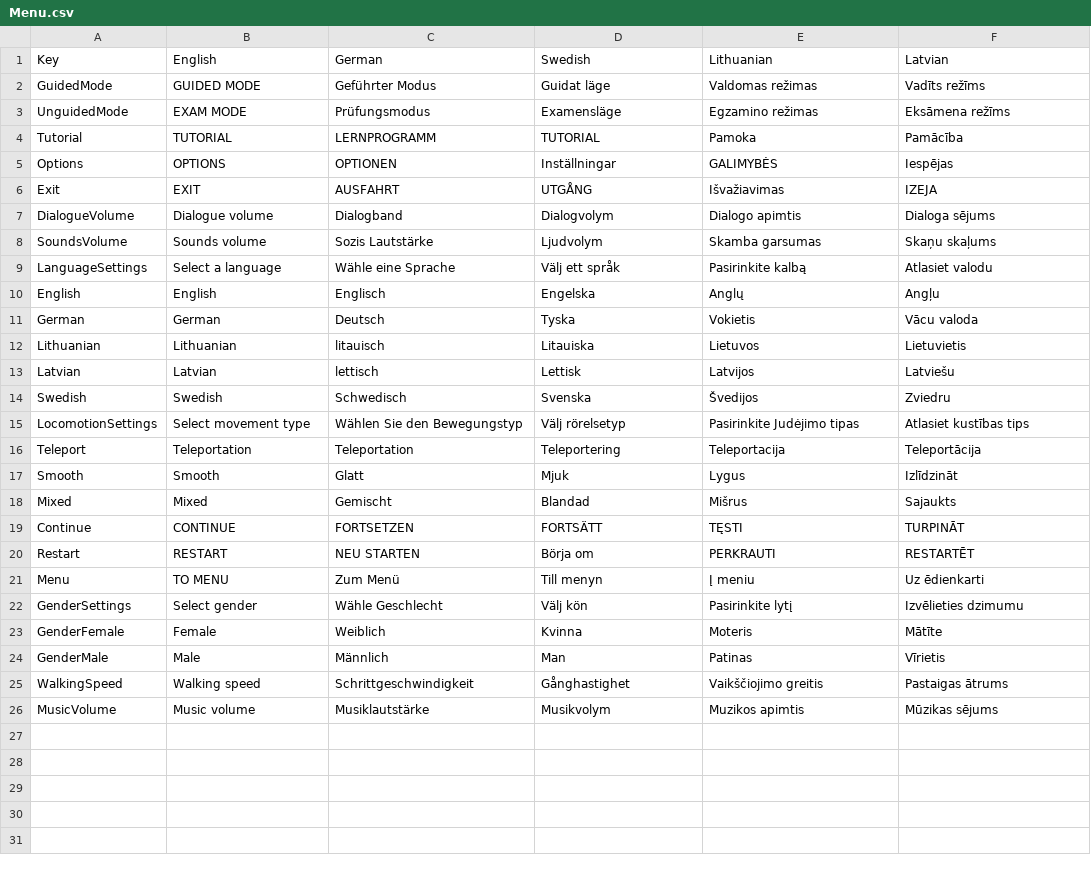
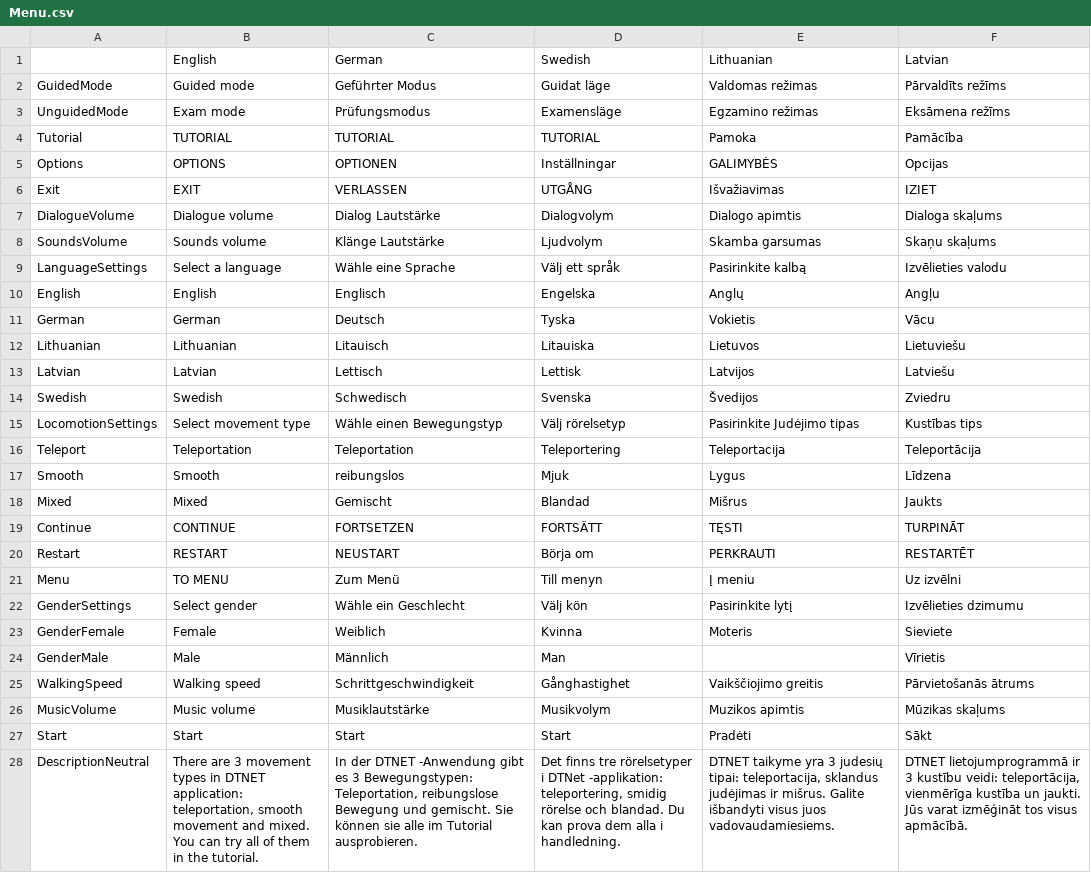
Before and after one commit to XRINTAMT/DTNET, a CSV file: Assets/Resources/Localization/Menu.csv, drawn as a sheet; only a part is shown; the diff covers the shown part only; the diff names each change by its address in the sheet, - before the commit and + after, or states it on an @@ line.

Commit message:
Added a confirmation button and movement type descriptions to the main menu

```diff
--- a/Assets/Resources/Localization/Menu.csv
+++ b/Assets/Resources/Localization/Menu.csv
-A1: Key
+A1: (empty)
-B2: GUIDED MODE
+B2: Guided mode
-F2: Vadīts režīms
+F2: Pārvaldīts režīms
-B3: EXAM MODE
+B3: Exam mode
-C4: LERNPROGRAMM
+C4: TUTORIAL
-F5: Iespējas
+F5: Opcijas
-C6: AUSFAHRT
+C6: VERLASSEN
-F6: IZEJA
+F6: IZIET
-C7: Dialogband
+C7: Dialog Lautstärke
-F7: Dialoga sējums
+F7: Dialoga skaļums
-C8: Sozis Lautstärke
+C8: Klänge Lautstärke
-F9: Atlasiet valodu
+F9: Izvēlieties valodu
-F11: Vācu valoda
+F11: Vācu
-C12: litauisch
+C12: Litauisch
-F12: Lietuvietis
+F12: Lietuviešu
-C13: lettisch
+C13: Lettisch
-C15: Wählen Sie den Bewegungstyp
+C15: Wähle einen Bewegungstyp
-F15: Atlasiet kustības tips
+F15: Kustības tips
-C17: Glatt
+C17: reibungslos
-F17: Izlīdzināt
+F17: Līdzena
-F18: Sajaukts
+F18: Jaukts
-C20: NEU STARTEN
+C20: NEUSTART
-F21: Uz ēdienkarti
+F21: Uz izvēlni
-C22: Wähle Geschlecht
+C22: Wähle ein Geschlecht
-F23: Mātīte
+F23: Sieviete
-E24: Patinas
+E24: (empty)
-F25: Pastaigas ātrums
+F25: Pārvietošanās ātrums
-F26: Mūzikas sējums
+F26: Mūzikas skaļums
+row 27: Start | Start | Start | Start | Pradėti | Sākt
+row 28: DescriptionNeutral | There are 3 movement types in DTNET application: teleportation, smooth movement and mixed. You can try all of them in the tutorial. | In der DTNET -Anwendung gibt es 3 Bewegungstypen: Teleportation, reibungslose Bewegung und gemischt. Sie können sie alle im Tutorial ausprobieren. | Det finns tre rörelsetyper i DTNet -applikation: teleportering, smidig rörelse och blandad. Du kan prova dem alla i handledning. | DTNET taikyme yra 3 judesių tipai: teleportacija, sklandus judėjimas ir mišrus. Galite išbandyti visus juos vadovaudamiesiems. | DTNET lietojumprogrammā ir 3 kustību veidi: teleportācija, vienmērīga kustība un jaukti. Jūs varat izmēģināt tos visus apmācībā.
```
Also changed, not shown: 3 added rows elsewhere in this file, Assets/Resources/Localization/ExamMode.csv, Assets/Resources/Localization/GuidedMode.csv, 3 other files.
